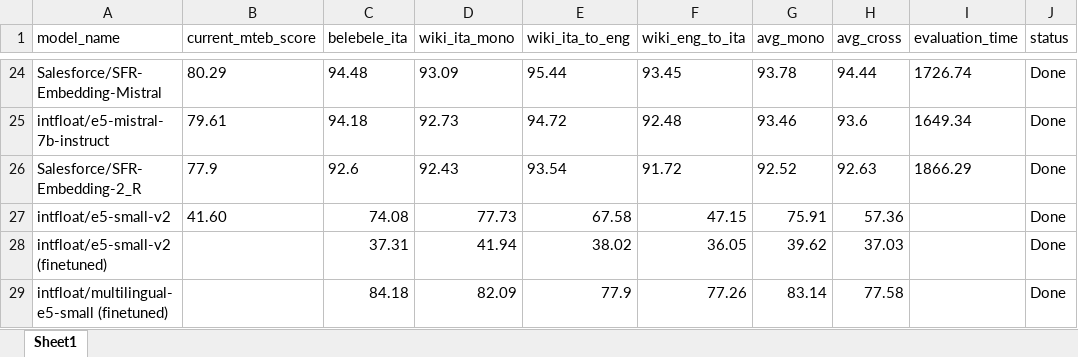
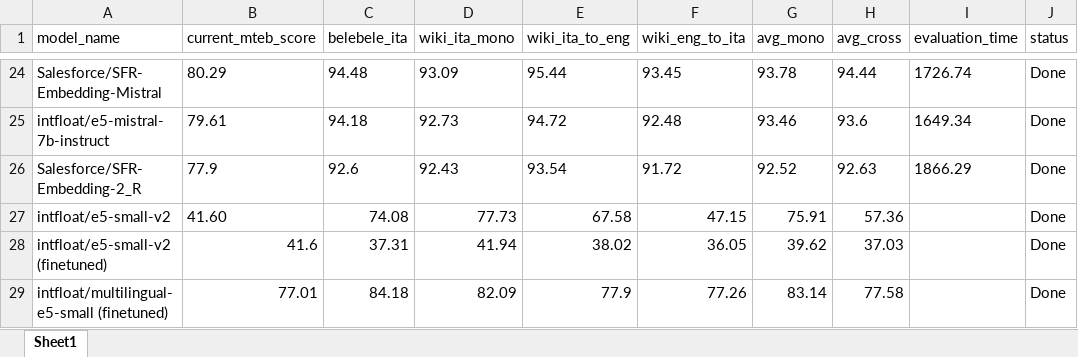
Before and after one commit to ArchitRastogi20/italian-retrieval-mteb, an Excel workbook: results/mteb_ita_subset_results.xlsx, sheet Sheet1, drawn as a sheet; only a part is shown, gaps mark what is left out; values as stored, in another font and other column widths than the file's, no borders; the diff names each change by its address in the sheet, - before the commit and + after, or states it on an @@ line.

Commit message:
Feat: added MTEB score for custom model

```diff
--- a/results/mteb_ita_subset_results.xlsx (sheet Sheet1)
+++ b/results/mteb_ita_subset_results.xlsx (sheet Sheet1)
-B28 (current_mteb_score): (empty)
+B28 (current_mteb_score): 41.6
-B29 (current_mteb_score): (empty)
+B29 (current_mteb_score): 77.01
```
